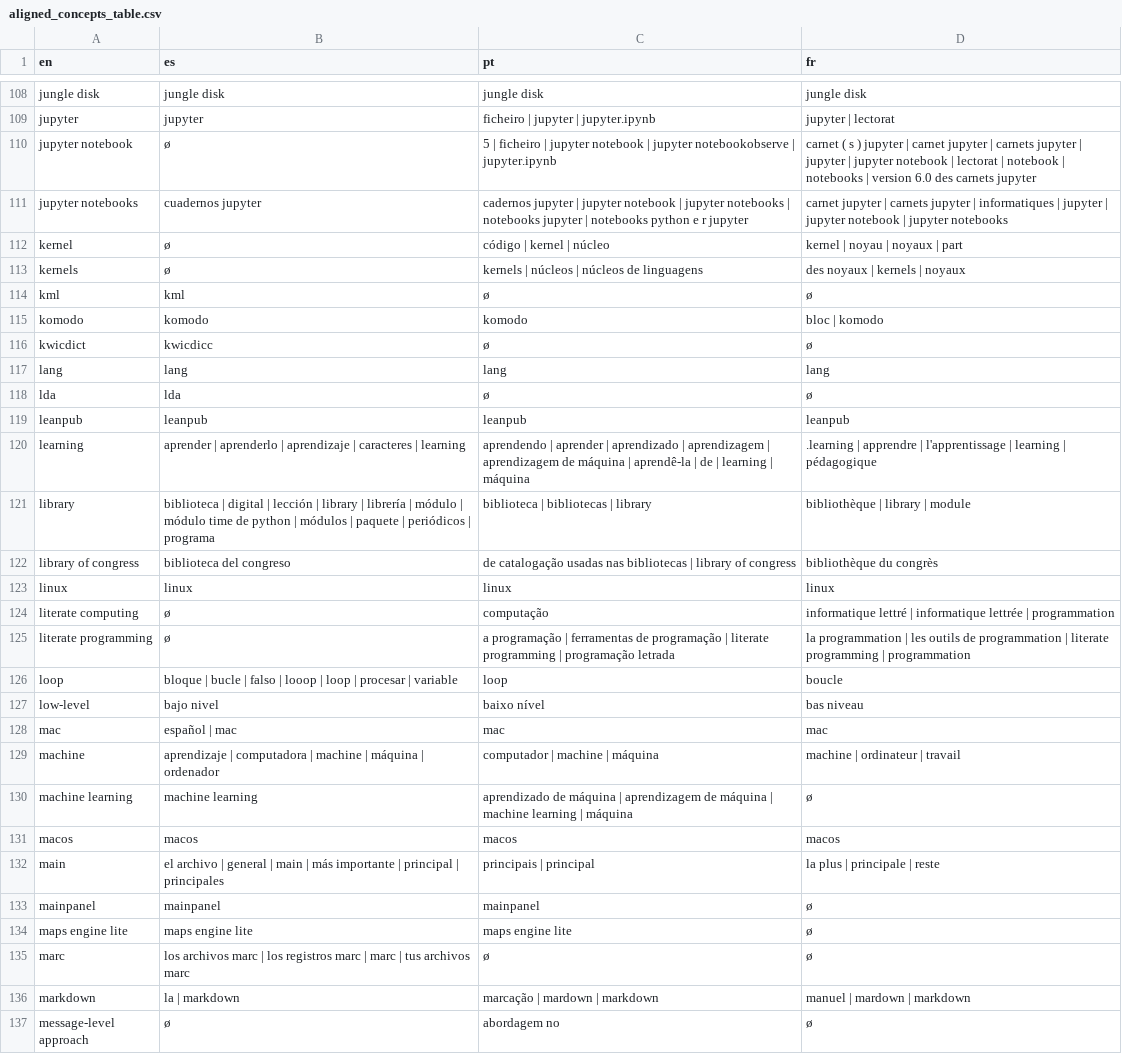
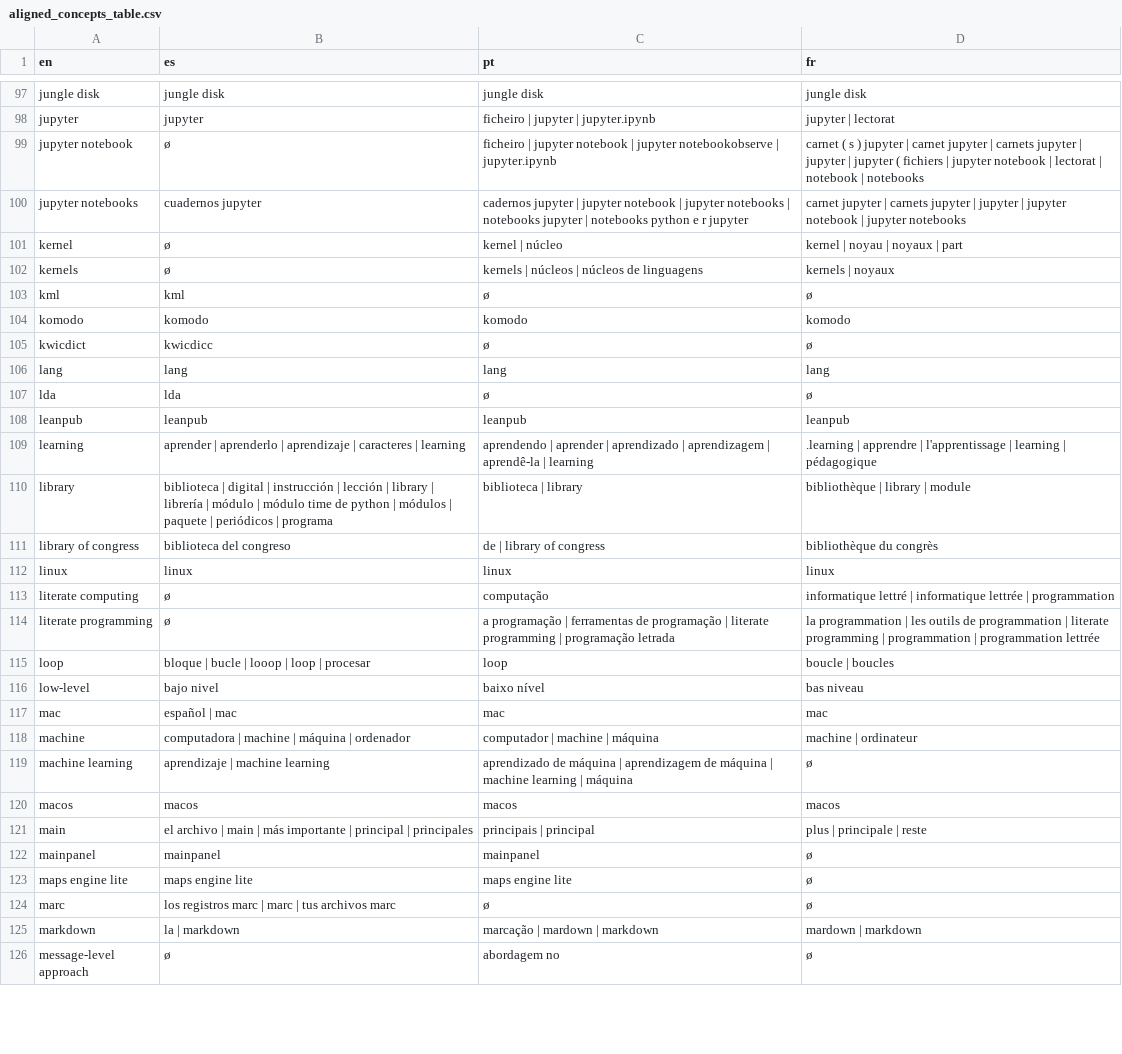
Before and after one commit to matgille/papier_humanistica_2024, a CSV file: data/aligned_concepts_table.csv, drawn as a sheet; only a part is shown, gaps mark what is left out; the diff covers the shown part only.

```diff
--- a/data/aligned_concepts_table.csv
+++ b/data/aligned_concepts_table.csv
@@ -109,8 +98,8 @@ jungle disk,jungle disk,jungle disk,jungle disk
 jupyter,jupyter,ficheiro | jupyter | jupyter.ipynb,jupyter | lectorat
-jupyter notebook,ø,5 | ficheiro | jupyter notebook | jupyter notebookobserve | jupyter.ipynb,carnet ( s ) jupyter | carnet jupyter | carnets jupyter | jupyter | jupyter notebook | lectorat | notebook | notebooks | version 6.0 des carnets jupyter
-jupyter notebooks,cuadernos jupyter,cadernos jupyter | jupyter notebook | jupyter notebooks | notebooks jupyter | notebooks python e r jupyter,carnet jupyter | carnets jupyter | informatiques | jupyter | jupyter notebook | jupyter notebooks
-kernel,ø,código | kernel | núcleo,kernel | noyau | noyaux | part
-kernels,ø,kernels | núcleos | núcleos de linguagens,des noyaux | kernels | noyaux
+jupyter notebook,ø,ficheiro | jupyter notebook | jupyter notebookobserve | jupyter.ipynb,carnet ( s ) jupyter | carnet jupyter | carnets jupyter | jupyter | jupyter ( fichiers | jupyter notebook | lectorat | notebook | notebooks
+jupyter notebooks,cuadernos jupyter,cadernos jupyter | jupyter notebook | jupyter notebooks | notebooks jupyter | notebooks python e r jupyter,carnet jupyter | carnets jupyter | jupyter | jupyter notebook | jupyter notebooks
+kernel,ø,kernel | núcleo,kernel | noyau | noyaux | part
+kernels,ø,kernels | núcleos | núcleos de linguagens,kernels | noyaux
 kml,kml,ø,ø
-komodo,komodo,komodo,bloc | komodo
+komodo,komodo,komodo,komodo
 kwicdict,kwicdicc,ø,ø
@@ -119,19 +108,19 @@ lda,lda,ø,ø
 leanpub,leanpub,leanpub,leanpub
-learning,aprender | aprenderlo | aprendizaje | caracteres | learning,aprendendo | aprender | aprendizado | aprendizagem | aprendizagem de máquina | aprendê-la | de | learning | máquina,.learning | apprendre | l'apprentissage | learning | pédagogique
-library,biblioteca | digital | lección | library | librería | módulo | módulo time de python | módulos | paquete | periódicos | programa,biblioteca | bibliotecas | library,bibliothèque | library | module
-library of congress,biblioteca del congreso,de catalogação usadas nas bibliotecas | library of congress,bibliothèque du congrès
+learning,aprender | aprenderlo | aprendizaje | caracteres | learning,aprendendo | aprender | aprendizado | aprendizagem | aprendê-la | learning,.learning | apprendre | l'apprentissage | learning | pédagogique
+library,biblioteca | digital | instrucción | lección | library | librería | módulo | módulo time de python | módulos | paquete | periódicos | programa,biblioteca | library,bibliothèque | library | module
+library of congress,biblioteca del congreso,de | library of congress,bibliothèque du congrès
 linux,linux,linux,linux
 literate computing,ø,computação,informatique lettré | informatique lettrée | programmation
-literate programming,ø,a programação | ferramentas de programação | literate programming | programação letrada,la programmation | les outils de programmation | literate programming | programmation
-loop,bloque | bucle | falso | looop | loop | procesar | variable,loop,boucle
+literate programming,ø,a programação | ferramentas de programação | literate programming | programação letrada,la programmation | les outils de programmation | literate programming | programmation | programmation lettrée
+loop,bloque | bucle | looop | loop | procesar,loop,boucle | boucles
 low-level,bajo nivel,baixo nível,bas niveau
 mac,español | mac,mac,mac
-machine,aprendizaje | computadora | machine | máquina | ordenador,computador | machine | máquina,machine | ordinateur | travail
-machine learning,machine learning,aprendizado de máquina | aprendizagem de máquina | machine learning | máquina,ø
+machine,computadora | machine | máquina | ordenador,computador | machine | máquina,machine | ordinateur
+machine learning,aprendizaje | machine learning,aprendizado de máquina | aprendizagem de máquina | machine learning | máquina,ø
 macos,macos,macos,macos
-main,el archivo | general | main | más importante | principal | principales,principais | principal,la plus | principale | reste
+main,el archivo | main | más importante | principal | principales,principais | principal,plus | principale | reste
 mainpanel,mainpanel,mainpanel,ø
 maps engine lite,maps engine lite,maps engine lite,ø
-marc,los archivos marc | los registros marc | marc | tus archivos marc,ø,ø
-markdown,la | markdown,marcação | mardown | markdown,manuel | mardown | markdown
+marc,los registros marc | marc | tus archivos marc,ø,ø
+markdown,la | markdown,marcação | mardown | markdown,mardown | markdown
 message-level approach,ø,abordagem no,ø
```
Also changed, not shown: 2 added rows, 14 removed rows and 55 edited cells elsewhere in this file, 1 other file.
